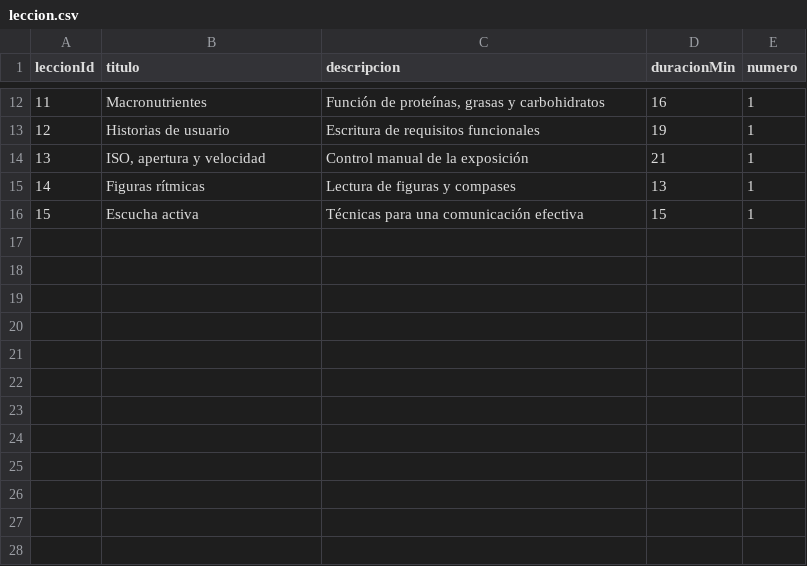
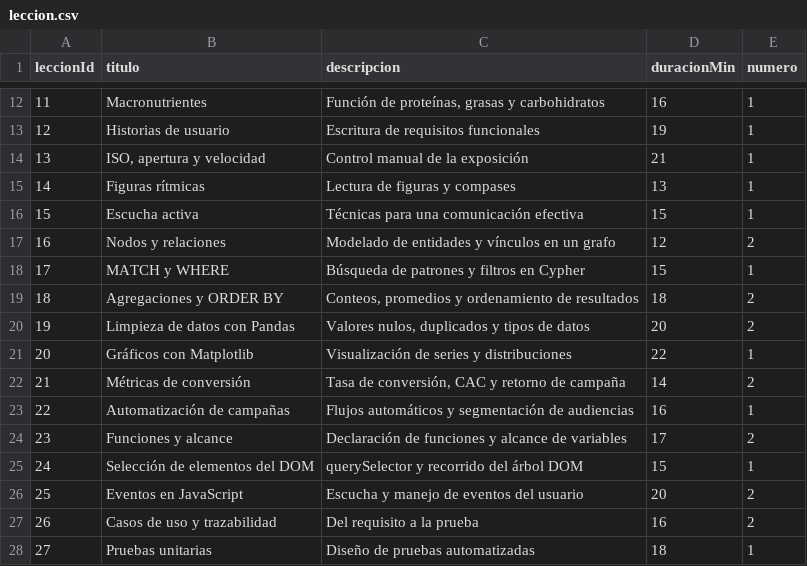
Before and after one commit to Asmadiel999/Practica_Base_Datos, a CSV file: leccion.csv, drawn as a sheet; only a part is shown, gaps mark what is left out.

Commit message:
Leccion_Mod

```diff
--- a/leccion.csv
+++ b/leccion.csv
@@ -16 +16,13 @@ leccionId,titulo,descripcion,duracionMin,numero
 15,Escucha activa,Técnicas para una comunicación efectiva,15,1
+16,Nodos y relaciones,Modelado de entidades y vínculos en un grafo,12,2
+17,MATCH y WHERE,Búsqueda de patrones y filtros en Cypher,15,1
+18,Agregaciones y ORDER BY,"Conteos, promedios y ordenamiento de resultados",18,2
+19,Limpieza de datos con Pandas,"Valores nulos, duplicados y tipos de datos",20,2
+20,Gráficos con Matplotlib,Visualización de series y distribuciones,22,1
+21,Métricas de conversión,"Tasa de conversión, CAC y retorno de campaña",14,2
+22,Automatización de campañas,Flujos automáticos y segmentación de audiencias,16,1
+23,Funciones y alcance,Declaración de funciones y alcance de variables,17,2
+24,Selección de elementos del DOM,querySelector y recorrido del árbol DOM,15,1
+25,Eventos en JavaScript,Escucha y manejo de eventos del usuario,20,2
+26,Casos de uso y trazabilidad,Del requisito a la prueba,16,2
+27,Pruebas unitarias,Diseño de pruebas automatizadas,18,1
```
